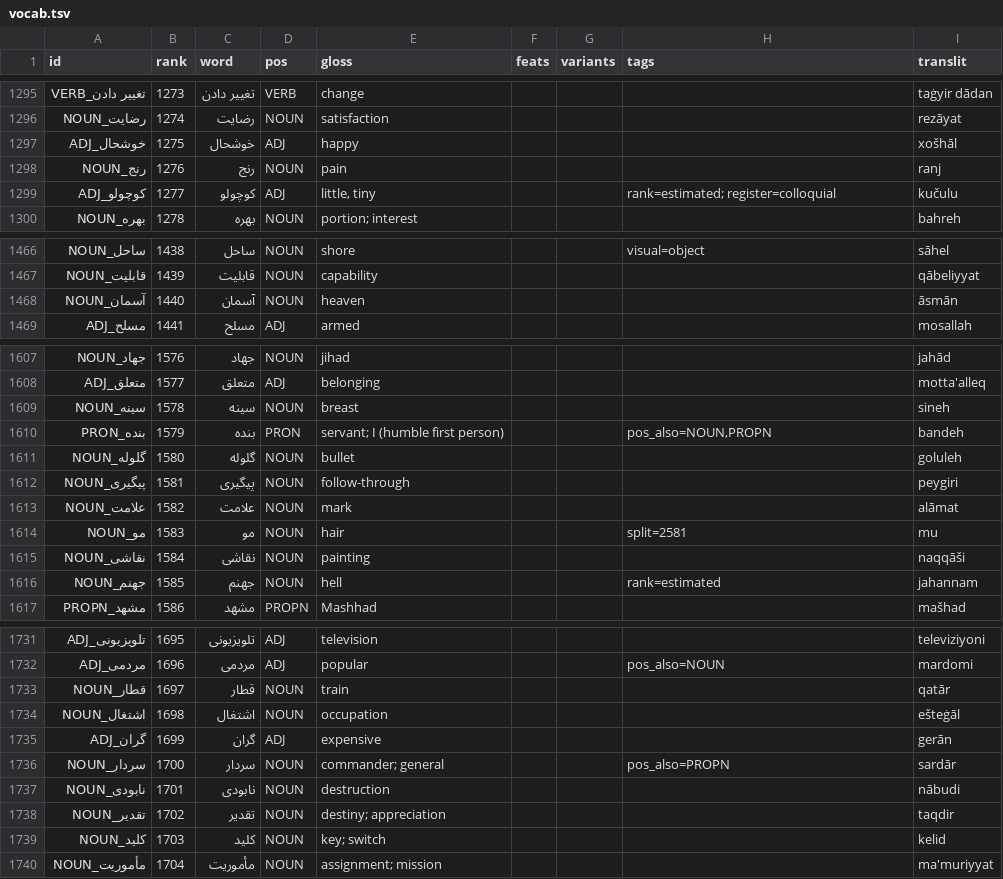
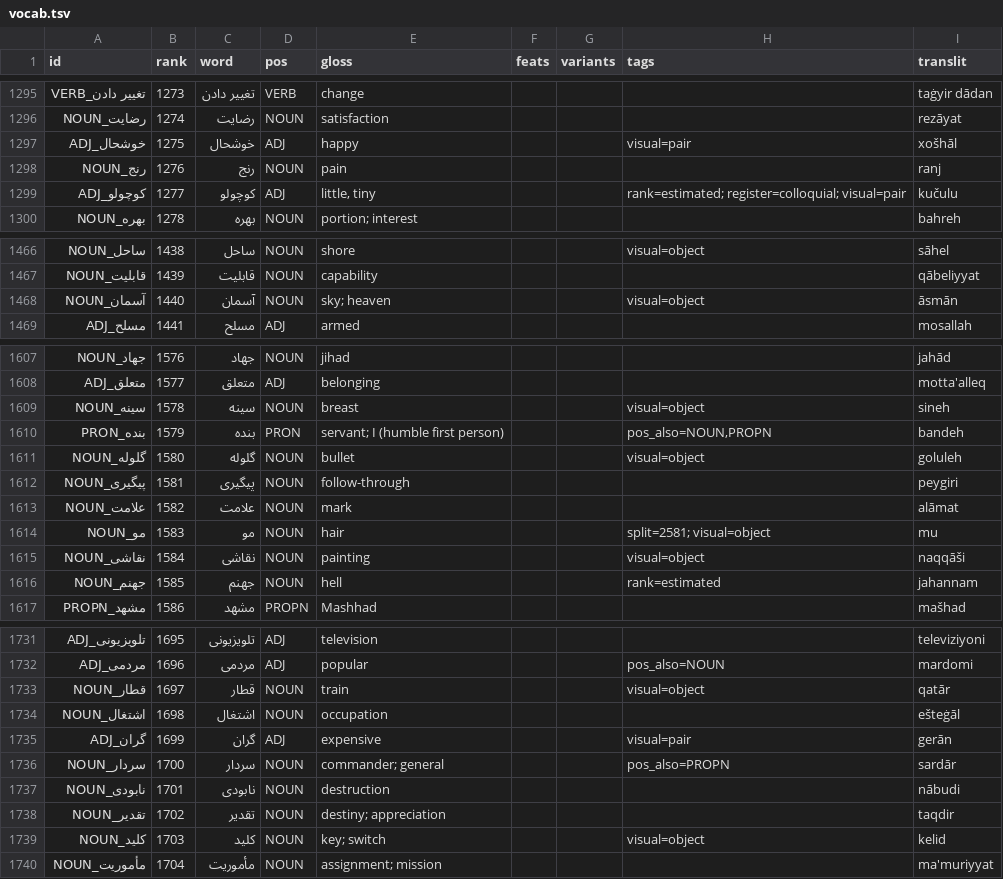
Before and after one commit to chillipalmer/language-leveller, a TSV file: languages/fa/vocab.tsv, drawn as a sheet; only a part is shown, gaps mark what is left out; the diff covers the shown part only.

```diff
--- a/languages/fa/vocab.tsv
+++ b/languages/fa/vocab.tsv
@@ -1296,5 +1296,5 @@ id	rank	word	pos	gloss	feats	variants	tags	translit
 رضایت_NOUN	1274	رضایت	NOUN	satisfaction				rezāyat
-خوشحال_ADJ	1275	خوشحال	ADJ	happy				xošhāl
+خوشحال_ADJ	1275	خوشحال	ADJ	happy			visual=pair	xošhāl
 رنج_NOUN	1276	رنج	NOUN	pain				ranj
-کوچولو_ADJ	1277	کوچولو	ADJ	little, tiny			rank=estimated; register=colloquial	kučulu
+کوچولو_ADJ	1277	کوچولو	ADJ	little, tiny			rank=estimated; register=colloquial; visual=pair	kučulu
 بهره_NOUN	1278	بهره	NOUN	portion; interest				bahreh
@@ -1467,3 +1467,3 @@ id	rank	word	pos	gloss	feats	variants	tags	translit
 قابلیت_NOUN	1439	قابلیت	NOUN	capability				qābeliyyat
-آسمان_NOUN	1440	آسمان	NOUN	heaven				āsmān
+آسمان_NOUN	1440	آسمان	NOUN	sky; heaven			visual=object	āsmān
 مسلح_ADJ	1441	مسلح	ADJ	armed				mosallah
@@ -1608,9 +1608,9 @@ id	rank	word	pos	gloss	feats	variants	tags	translit
 متعلق_ADJ	1577	متعلق	ADJ	belonging				motta'alleq
-سینه_NOUN	1578	سینه	NOUN	breast				sineh
+سینه_NOUN	1578	سینه	NOUN	breast			visual=object	sineh
 بنده_PRON	1579	بنده	PRON	servant; I (humble first person)			pos_also=NOUN,PROPN	bandeh
-گلوله_NOUN	1580	گلوله	NOUN	bullet				goluleh
+گلوله_NOUN	1580	گلوله	NOUN	bullet			visual=object	goluleh
 پیگیری_NOUN	1581	پیگیری	NOUN	follow-through				peygiri
 علامت_NOUN	1582	علامت	NOUN	mark				alāmat
-مو_NOUN	1583	مو	NOUN	hair			split=2581	mu
-نقاشی_NOUN	1584	نقاشی	NOUN	painting				naqqāši
+مو_NOUN	1583	مو	NOUN	hair			split=2581; visual=object	mu
+نقاشی_NOUN	1584	نقاشی	NOUN	painting			visual=object	naqqāši
 جهنم_NOUN	1585	جهنم	NOUN	hell			rank=estimated	jahannam
@@ -1732,5 +1732,5 @@ id	rank	word	pos	gloss	feats	variants	tags	translit
 مردمی_ADJ	1696	مردمی	ADJ	popular			pos_also=NOUN	mardomi
-قطار_NOUN	1697	قطار	NOUN	train				qatār
+قطار_NOUN	1697	قطار	NOUN	train			visual=object	qatār
 اشتغال_NOUN	1698	اشتغال	NOUN	occupation				ešteġāl
-گران_ADJ	1699	گران	ADJ	expensive				gerān
+گران_ADJ	1699	گران	ADJ	expensive			visual=pair	gerān
 سردار_NOUN	1700	سردار	NOUN	commander; general			pos_also=PROPN	sardār
@@ -1738,3 +1738,3 @@ id	rank	word	pos	gloss	feats	variants	tags	translit
 تقدیر_NOUN	1702	تقدیر	NOUN	destiny; appreciation				taqdir
-کلید_NOUN	1703	کلید	NOUN	key; switch				kelid
+کلید_NOUN	1703	کلید	NOUN	key; switch			visual=object	kelid
 مأموریت_NOUN	1704	مأموریت	NOUN	assignment; mission				ma'muriyyat
```
Also changed, not shown: 27 edited cells elsewhere in this file.
